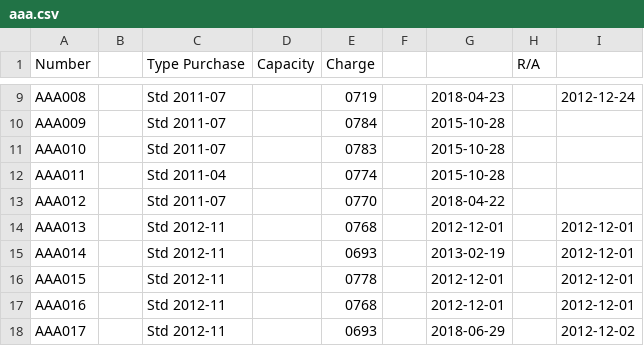
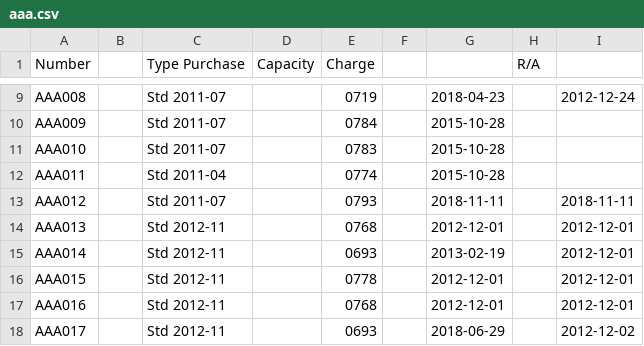
Before and after one commit to pigmonkey/battery, a CSV file: aaa.csv, drawn as a sheet; only a part is shown, gaps mark what is left out.

Commit message:
Charge AAA012

```diff
--- a/aaa.csv
+++ b/aaa.csv
@@ -12,3 +12,3 @@ AAA010		Std     2011-07		0783		2015-10-28
 AAA011		Std     2011-04		0774		2015-10-28
-AAA012		Std     2011-07		0770		2018-04-22
+AAA012		Std     2011-07		0793		2018-11-11		2018-11-11
 AAA013		Std     2012-11		0768		2012-12-01		2012-12-01
```
